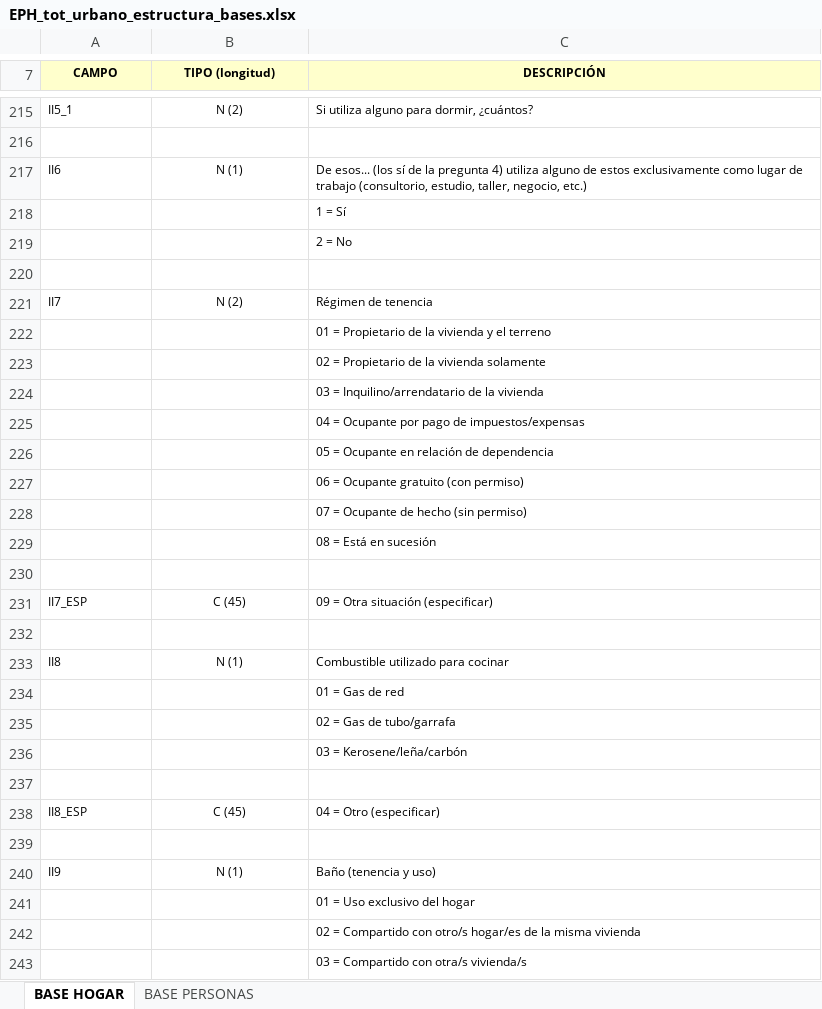
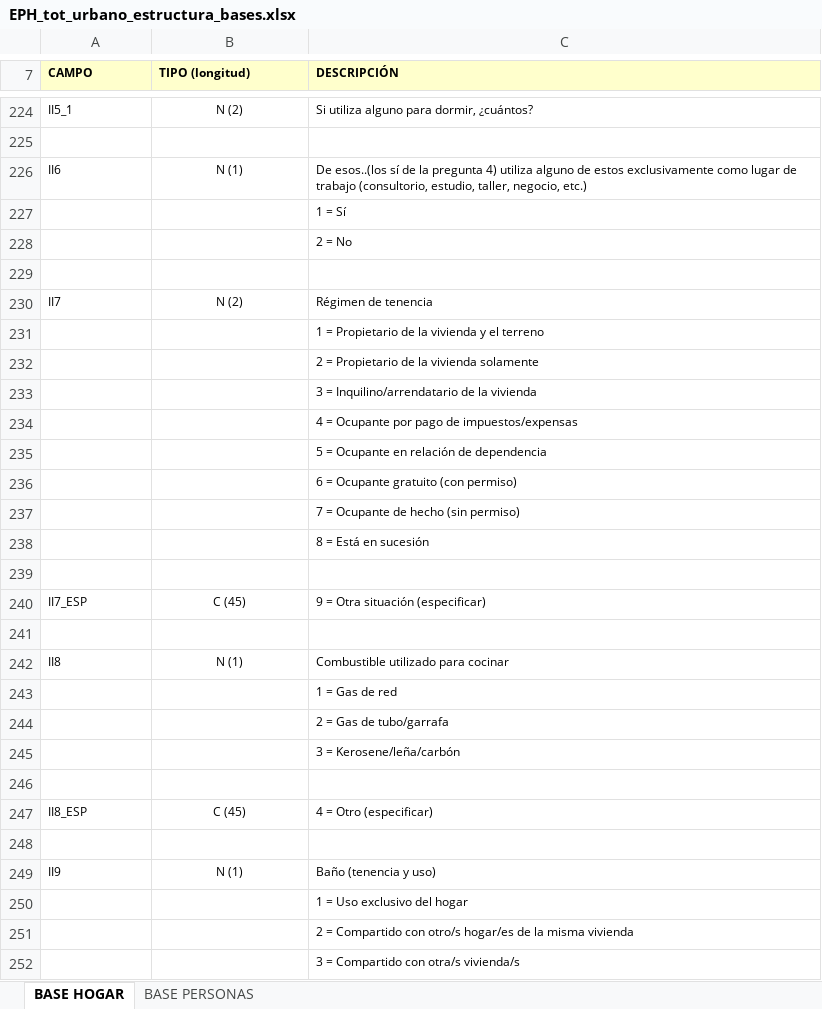
Before and after one commit to institutohumai/pyeph, an Excel workbook: pyeph/.files/EPH_tot_urbano_estructura_bases.xlsx, sheet BASE HOGAR, drawn as a sheet; only a part is shown, gaps mark what is left out; values as stored, in another font and other column widths than the file's, no borders; addresses are those after the commit; the diff covers the shown part only; the diff names each change by its address in the sheet, - before the commit and + after, or states it on an @@ line.

```diff
--- a/pyeph/.files/EPH_tot_urbano_estructura_bases.xlsx (sheet BASE HOGAR)
+++ b/pyeph/.files/EPH_tot_urbano_estructura_bases.xlsx (sheet BASE HOGAR)
-A7:C7 alignment: center
+A7:C7 alignment: left
-C226 (DESCRIPCIÓN): De esos... (los sí de…
+C226 (DESCRIPCIÓN): De esos..(los sí de…
-C231 (DESCRIPCIÓN): 01 = Propietario de la vivienda y el terreno
+C231 (DESCRIPCIÓN): 1 = Propietario de la vivienda y el terreno
-C232 (DESCRIPCIÓN): 02 = Propietario de la vivienda solamente
+C232 (DESCRIPCIÓN): 2 = Propietario de la vivienda solamente
-C233 (DESCRIPCIÓN): 03 = Inquilino/arrendatario de la vivienda
+C233 (DESCRIPCIÓN): 3 = Inquilino/arrendatario de la vivienda
-C234 (DESCRIPCIÓN): 04 = Ocupante por pago de impuestos/expensas
+C234 (DESCRIPCIÓN): 4 = Ocupante por pago de impuestos/expensas
-C235 (DESCRIPCIÓN): 05 = Ocupante en relación de dependencia
+C235 (DESCRIPCIÓN): 5 = Ocupante en relación de dependencia
-C236 (DESCRIPCIÓN): 06 = Ocupante gratuito (con permiso)
+C236 (DESCRIPCIÓN): 6 = Ocupante gratuito (con permiso)
-C237 (DESCRIPCIÓN): 07 = Ocupante de hecho (sin permiso)
+C237 (DESCRIPCIÓN): 7 = Ocupante de hecho (sin permiso)
-C238 (DESCRIPCIÓN): 08 = Está en sucesión
+C238 (DESCRIPCIÓN): 8 = Está en sucesión
-C240 (DESCRIPCIÓN): 09 = Otra situación (especificar)
+C240 (DESCRIPCIÓN): 9 = Otra situación (especificar)
-C243 (DESCRIPCIÓN): 01 = Gas de red
+C243 (DESCRIPCIÓN): 1 = Gas de red
-C244 (DESCRIPCIÓN): 02 = Gas de tubo/garrafa
+C244 (DESCRIPCIÓN): 2 = Gas de tubo/garrafa
-C245 (DESCRIPCIÓN): 03 = Kerosene/leña/carbón
+C245 (DESCRIPCIÓN): 3 = Kerosene/leña/carbón
-C247 (DESCRIPCIÓN): 04 = Otro (especificar)
+C247 (DESCRIPCIÓN): 4 = Otro (especificar)
-C250 (DESCRIPCIÓN): 01 = Uso exclusivo del hogar
+C250 (DESCRIPCIÓN): 1 = Uso exclusivo del hogar
-C251 (DESCRIPCIÓN): 02 = Compartido…
+C251 (DESCRIPCIÓN): 2 = Compartido…
-C252 (DESCRIPCIÓN): 03 = Compartido con otra/s vivienda/s
+C252 (DESCRIPCIÓN): 3 = Compartido con otra/s vivienda/s
```
Also changed, not shown: 9 added rows, 71 edited cells, cell formats and merged cells elsewhere in this sheet, sheet BASE PERSONAS, 1 other file.
